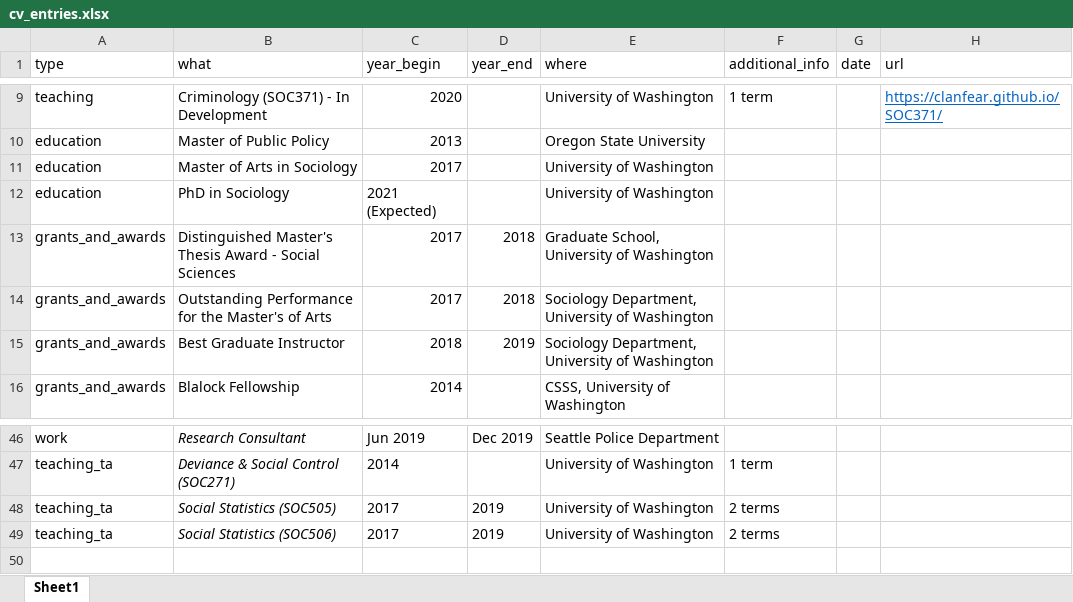
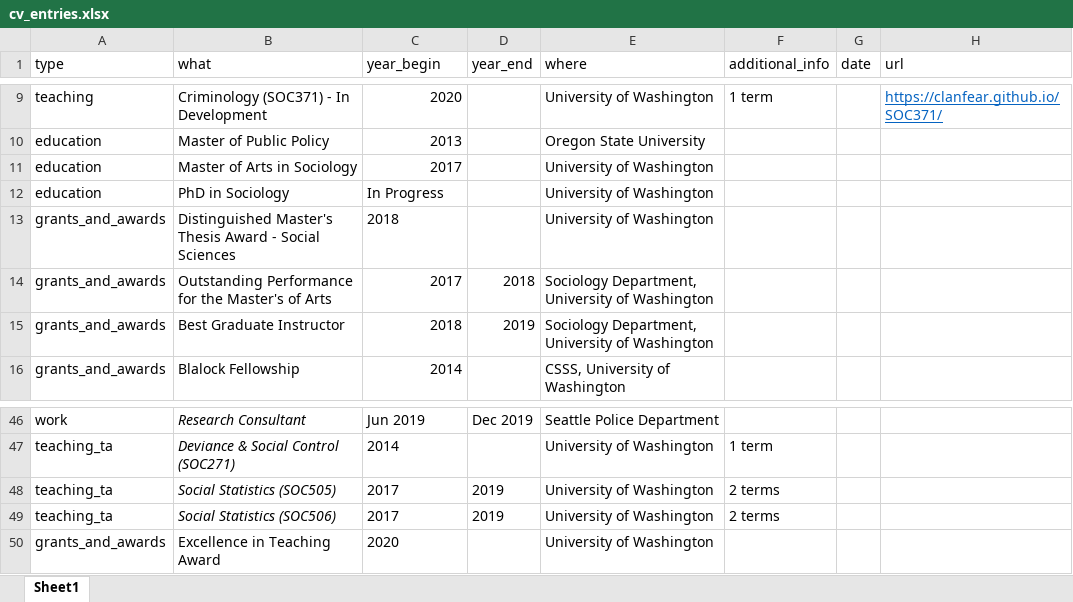
Before and after one commit to clanfear/ccl_cv, an Excel workbook: cv_data/cv_entries.xlsx, sheet Sheet1, drawn as a sheet; only a part is shown, gaps mark what is left out; values as stored, in another font and other column widths than the file's, no borders; the diff names each change by its address in the sheet, - before the commit and + after, or states it on an @@ line.

```diff
--- a/cv_data/cv_entries.xlsx (sheet Sheet1)
+++ b/cv_data/cv_entries.xlsx (sheet Sheet1)
-C12 (year_begin): 2021 (Expected)
+C12 (year_begin): In Progress
-C13 (year_begin): 2017
+C13 (year_begin): 2018
-D13 (year_end): 2018
+D13 (year_end): (empty)
-E13 (where): Graduate School, University of Washington
+E13 (where): University of Washington
+row 50: grants_and_awards | Excellence in Teaching Award | 2020 |  | University of Washington
```
Also changed, not shown: 7 other files.
